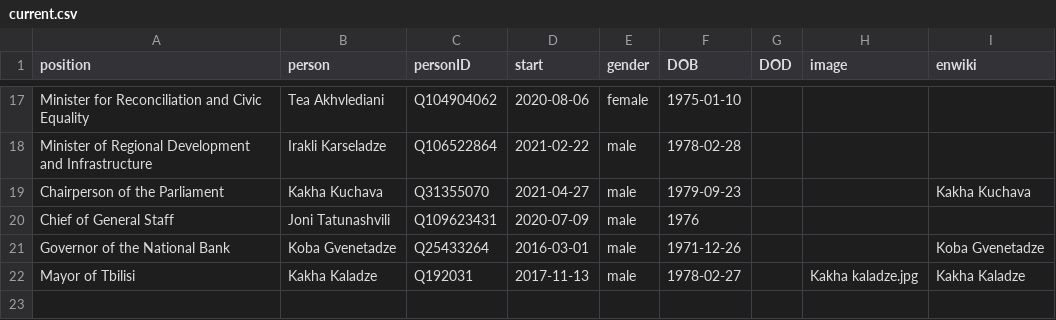
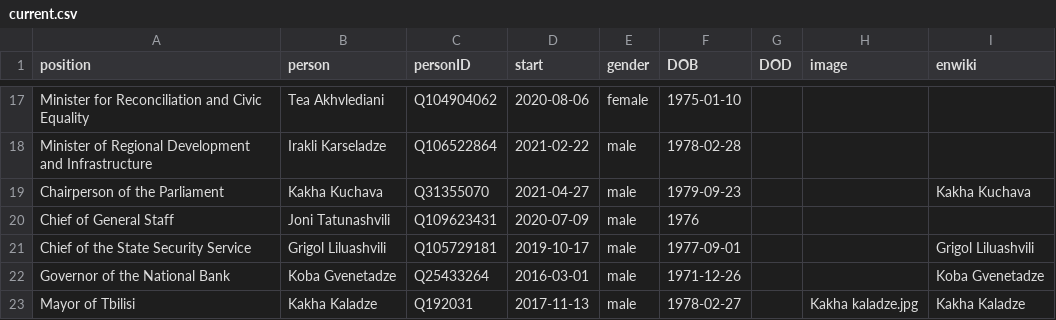
Before and after one commit to every-politician-scrapers/georgia-ministers, a CSV file: html/current.csv, drawn as a sheet; only a part is shown, gaps mark what is left out; the diff names each change by its address in the sheet, - before the commit and + after, or states it on an @@ line.

Commit message:
Add Chief of the State Security Service

```diff
--- a/html/current.csv
+++ b/html/current.csv
+row 21: Chief of the State Security Service | Grigol Liluashvili | Q105729181 | 2019-10-17 | male | 1977-09-01 |  |  | Grigol Liluashvili
```
Also changed, not shown: wikidata/wanted-positions.csv, 1 other file.
